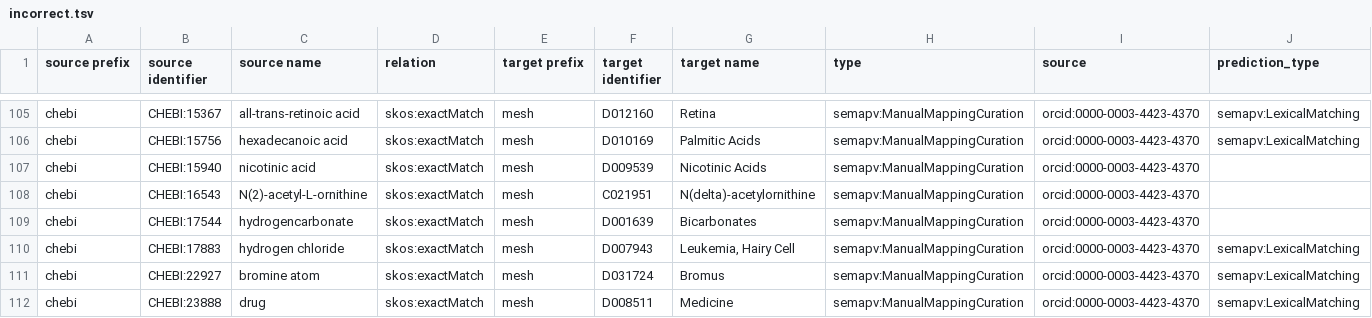
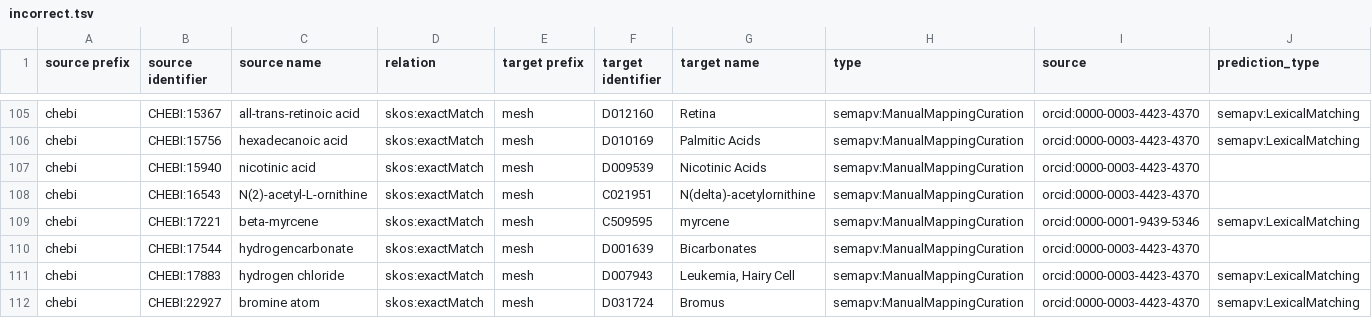
Before and after one commit to biopragmatics/biomappings, a TSV file: src/biomappings/resources/incorrect.tsv, drawn as a sheet; only a part is shown, gaps mark what is left out; the shorter side is filled out with more unchanged rows; rows hold the shown columns only; the diff names each change by its address in the sheet, - before the commit and + after, or states it on an @@ line.

Commit message:
Curated 14 mappings (ben)

```diff
--- a/src/biomappings/resources/incorrect.tsv
+++ b/src/biomappings/resources/incorrect.tsv
+row 109: chebi | CHEBI:17221 | beta-myrcene | skos:exactMatch | mesh | C509595 | myrcene | semapv:ManualMappingCuration | orcid:0000-0001-9439-5346 | semapv:LexicalMatching
```
Also changed, not shown: 1 other file.
